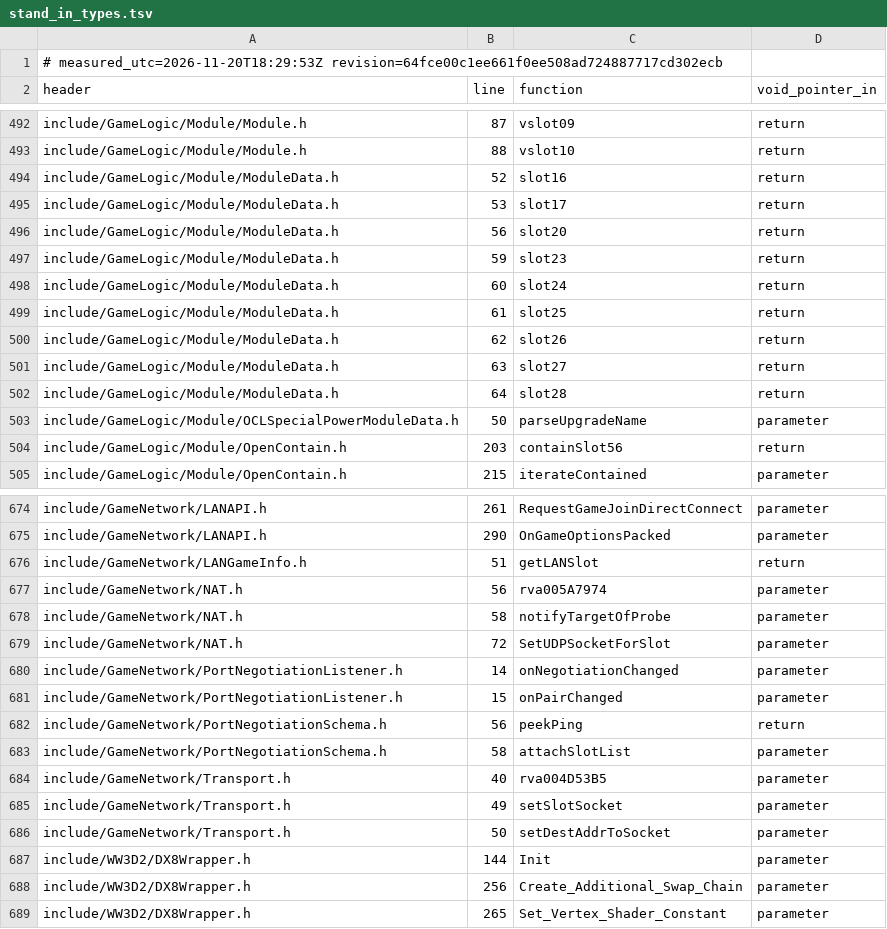
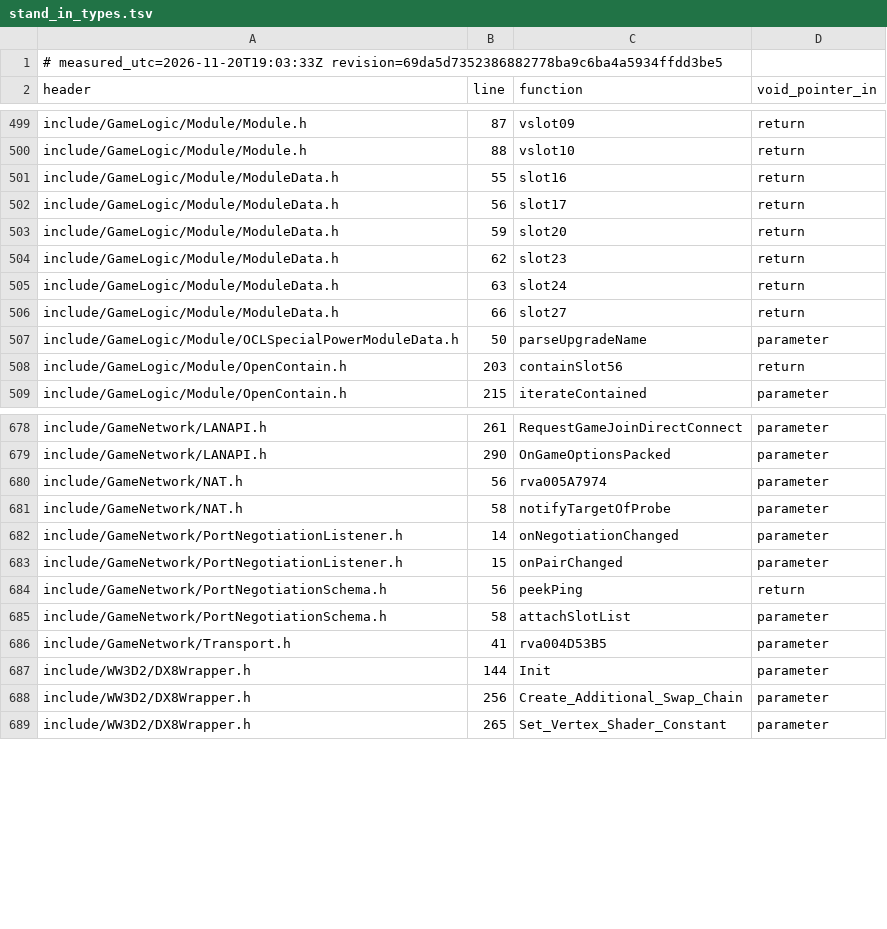
Before and after one commit to Anchorist/BFME2-Rebuild, a TSV file: worklist/stand_in_types.tsv, drawn as a sheet; only a part is shown, gaps mark what is left out; the diff covers the shown part only.

```diff
--- a/worklist/stand_in_types.tsv
+++ b/worklist/stand_in_types.tsv
@@ -1,2 +1,2 @@
-# measured_utc=2026-11-20T18:29:53Z revision=64fce00c1ee661f0ee508ad724887717cd302ecb
+# measured_utc=2026-11-20T19:03:33Z revision=69da5d7352386882778ba9c6ba4a5934ffdd3be5
 header	line	function	void_pointer_in
@@ -493,11 +500,8 @@ include/GameLogic/Module/Module.h	87	vslot09	return
 include/GameLogic/Module/Module.h	88	vslot10	return
-include/GameLogic/Module/ModuleData.h	52	slot16	return
-include/GameLogic/Module/ModuleData.h	53	slot17	return
-include/GameLogic/Module/ModuleData.h	56	slot20	return
-include/GameLogic/Module/ModuleData.h	59	slot23	return
-include/GameLogic/Module/ModuleData.h	60	slot24	return
-include/GameLogic/Module/ModuleData.h	61	slot25	return
-include/GameLogic/Module/ModuleData.h	62	slot26	return
-include/GameLogic/Module/ModuleData.h	63	slot27	return
-include/GameLogic/Module/ModuleData.h	64	slot28	return
+include/GameLogic/Module/ModuleData.h	55	slot16	return
+include/GameLogic/Module/ModuleData.h	56	slot17	return
+include/GameLogic/Module/ModuleData.h	59	slot20	return
+include/GameLogic/Module/ModuleData.h	62	slot23	return
+include/GameLogic/Module/ModuleData.h	63	slot24	return
+include/GameLogic/Module/ModuleData.h	66	slot27	return
 include/GameLogic/Module/OCLSpecialPowerModuleData.h	50	parseUpgradeName	parameter
@@ -675,6 +679,4 @@ include/GameNetwork/LANAPI.h	261	RequestGameJoinDirectConnect	parameter
 include/GameNetwork/LANAPI.h	290	OnGameOptionsPacked	parameter
-include/GameNetwork/LANGameInfo.h	51	getLANSlot	return
 include/GameNetwork/NAT.h	56	rva005A7974	parameter
 include/GameNetwork/NAT.h	58	notifyTargetOfProbe	parameter
-include/GameNetwork/NAT.h	72	SetUDPSocketForSlot	parameter
 include/GameNetwork/PortNegotiationListener.h	14	onNegotiationChanged	parameter
@@ -683,5 +685,3 @@ include/GameNetwork/PortNegotiationSchema.h	56	peekPing	return
 include/GameNetwork/PortNegotiationSchema.h	58	attachSlotList	parameter
-include/GameNetwork/Transport.h	40	rva004D53B5	parameter
-include/GameNetwork/Transport.h	49	setSlotSocket	parameter
-include/GameNetwork/Transport.h	50	setDestAddrToSocket	parameter
+include/GameNetwork/Transport.h	41	rva004D53B5	parameter
 include/WW3D2/DX8Wrapper.h	144	Init	parameter
```
Also changed, not shown: 10 added rows, 3 removed rows and 62 edited cells elsewhere in this file, worklist/draft_headers_in_use.tsv, worklist/draft_headers_unused.tsv, 12 other files.
